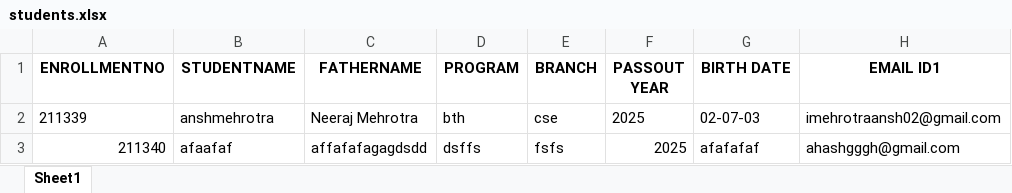
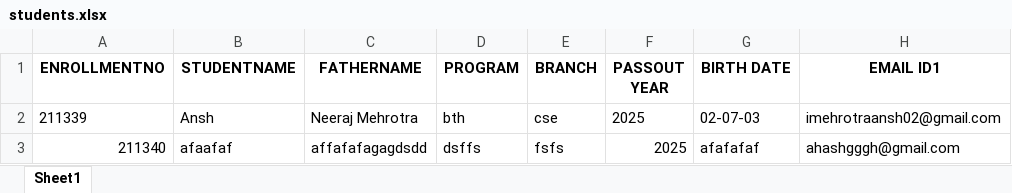
Before and after one commit to ansh-mehrotra/AluminiConnect, an Excel workbook: students.xlsx, sheet Sheet1, drawn as a sheet; only a part is shown; values as stored, in another font and other column widths than the file's, no borders; the diff names each change by its address in the sheet, - before the commit and + after, or states it on an @@ line.

```diff
--- a/students.xlsx (sheet Sheet1)
+++ b/students.xlsx (sheet Sheet1)
-B2 (STUDENTNAME): anshmehrotra
+B2 (STUDENTNAME): Ansh
```
Also changed, not shown: 2 other files.
